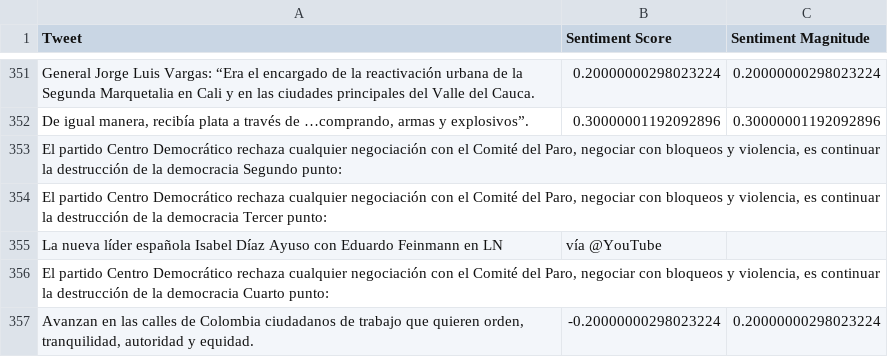
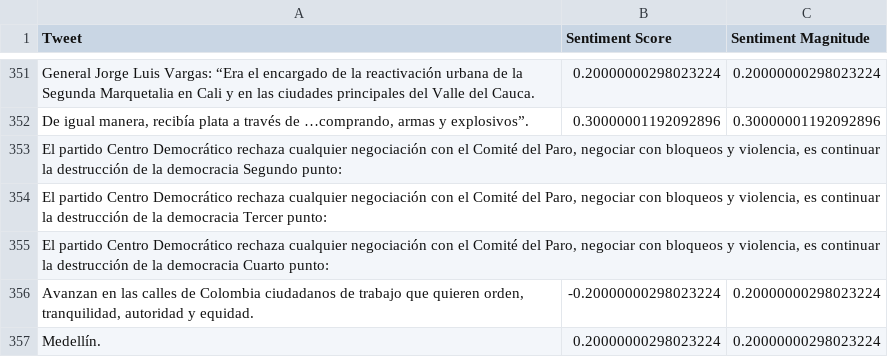
Before and after one commit to arthurocrates/analisis-del-discurso-del-odio-en-twitter-de-politicos-con-google-nlp, a CSV file: resultoj/AlvaroUribeVel.csv, drawn as a sheet; only a part is shown, gaps mark what is left out; the shorter side is filled out with more unchanged rows; the diff names each change by its address in the sheet, - before the commit and + after, or states it on an @@ line.

Commit message:
update dataset

```diff
--- a/resultoj/AlvaroUribeVel.csv
+++ b/resultoj/AlvaroUribeVel.csv
-row 355: La nueva líder española Isabel Díaz Ayuso con Eduardo Feinmann en LN | vía @YouTube
```
